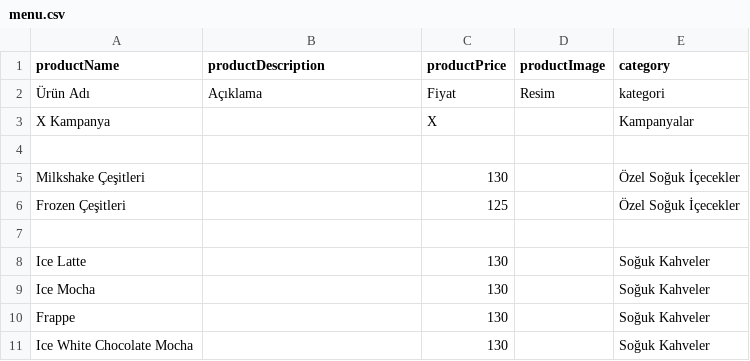
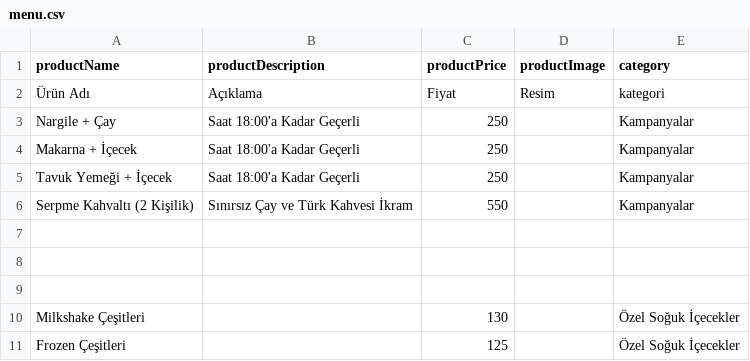
Before and after one commit to caddehouse/qrmenu, a CSV file: menu.csv, drawn as a sheet; only a part is shown; the shorter side is filled out with more unchanged rows; addresses are those after the commit; the diff names each change by its address in the sheet, - before the commit and + after, or states it on an @@ line.

Commit message:
Update menu.csv

```diff
--- a/menu.csv
+++ b/menu.csv
+row 3: Nargile + Çay | Saat 18:00'a Kadar Geçerli | 250 |  | Kampanyalar
+row 4: Makarna + İçecek | Saat 18:00'a Kadar Geçerli | 250 |  | Kampanyalar
+row 5: Tavuk Yemeği + İçecek | Saat 18:00'a Kadar Geçerli | 250 |  | Kampanyalar
+row 6: Serpme Kahvaltı (2 Kişilik) | Sınırsız Çay ve Türk Kahvesi İkram | 550 |  | Kampanyalar
-row 7: X Kampanya |  | X |  | Kampanyalar
+row 7: (empty)
+row 8: (empty)
```
